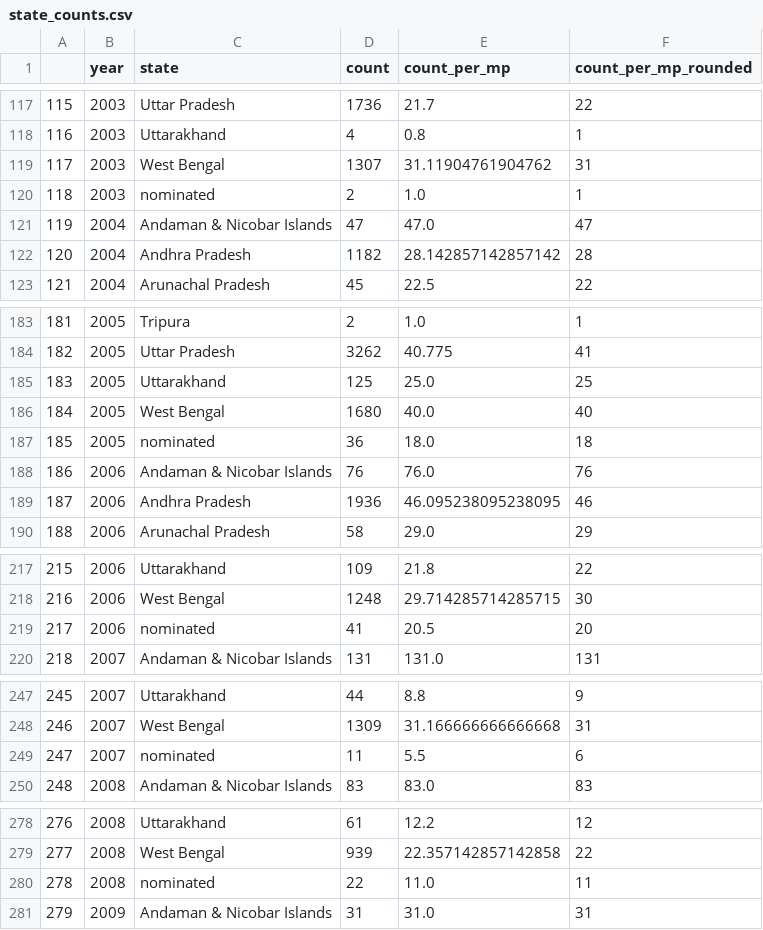
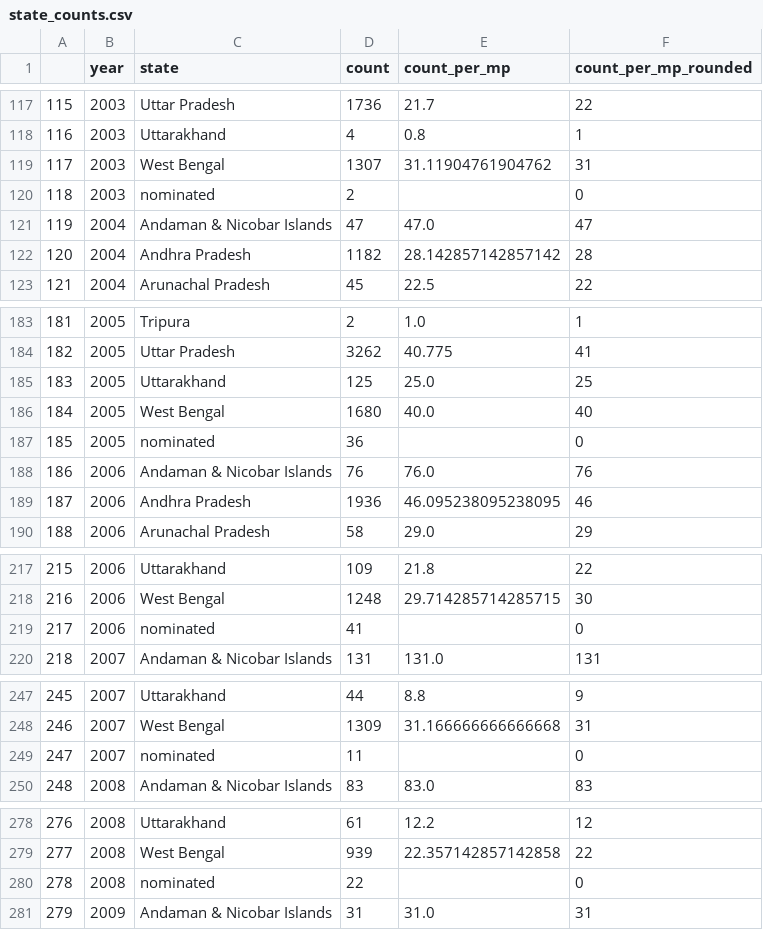
Before and after one commit to raghavmehrotra/question-hour-dataviz, a CSV file: www/state_counts.csv, drawn as a sheet; only a part is shown, gaps mark what is left out; the diff covers the shown part only.

Commit message:
Added new state counts file

```diff
--- a/www/state_counts.csv
+++ b/www/state_counts.csv
@@ -119,3 +119,3 @@
 117,2003,West Bengal,1307,31.11904761904762,31
-118,2003,nominated,2,1.0,1
+118,2003,nominated,2,,0
 119,2004,Andaman & Nicobar Islands,47,47.0,47
@@ -186,3 +186,3 @@
 184,2005,West Bengal,1680,40.0,40
-185,2005,nominated,36,18.0,18
+185,2005,nominated,36,,0
 186,2006,Andaman & Nicobar Islands,76,76.0,76
@@ -218,3 +218,3 @@
 216,2006,West Bengal,1248,29.714285714285715,30
-217,2006,nominated,41,20.5,20
+217,2006,nominated,41,,0
 218,2007,Andaman & Nicobar Islands,131,131.0,131
@@ -248,3 +248,3 @@
 246,2007,West Bengal,1309,31.166666666666668,31
-247,2007,nominated,11,5.5,6
+247,2007,nominated,11,,0
 248,2008,Andaman & Nicobar Islands,83,83.0,83
@@ -279,3 +279,3 @@
 277,2008,West Bengal,939,22.357142857142858,22
-278,2008,nominated,22,11.0,11
+278,2008,nominated,22,,0
 279,2009,Andaman & Nicobar Islands,31,31.0,31
```
Also changed, not shown: 27 edited cells elsewhere in this file.
